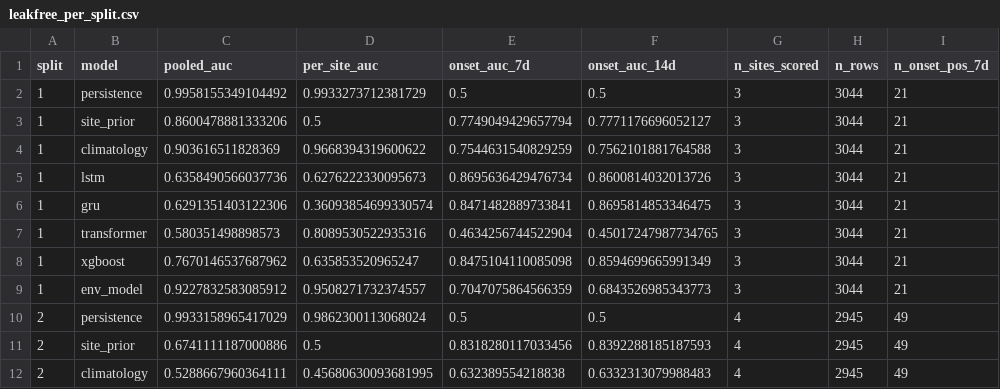
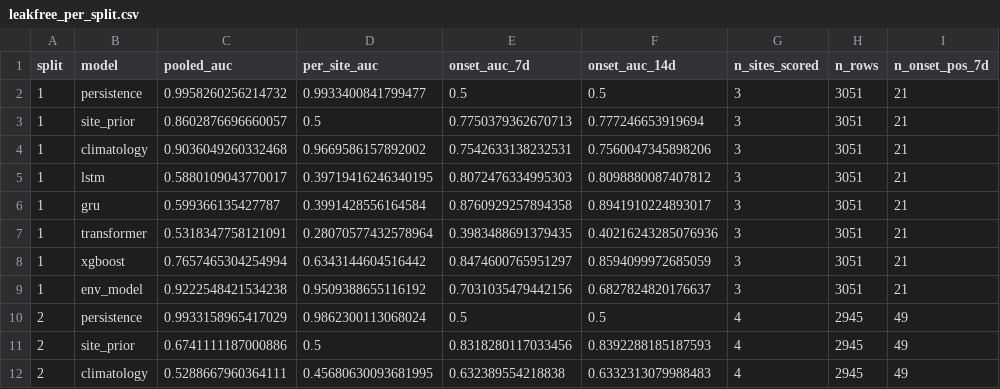
Before and after one commit to athenavillarin/haribon-thesis, a CSV file: thesis/evaluation/results/leakfree_per_split.csv, drawn as a sheet; only a part is shown; the diff covers the shown part only; the diff names each change by its address in the sheet, - before the commit and + after, or states it on an @@ line.

Commit message:
docs: retrain all models on the extended 9-site dataset

```diff
--- a/thesis/evaluation/results/leakfree_per_split.csv
+++ b/thesis/evaluation/results/leakfree_per_split.csv
-C2 (pooled_auc): 0.9958155349104492
+C2 (pooled_auc): 0.9958260256214732
-D2 (per_site_auc): 0.9933273712381729
+D2 (per_site_auc): 0.9933400841799477
-H2:H9 (n_rows): 3044
+H2:H9 (n_rows): 3051
-C3 (pooled_auc): 0.8600478881333206
+C3 (pooled_auc): 0.8602876696660057
-E3 (onset_auc_7d): 0.7749049429657794
+E3 (onset_auc_7d): 0.7750379362670713
-F3 (onset_auc_14d): 0.7771176696052127
+F3 (onset_auc_14d): 0.777246653919694
-C4 (pooled_auc): 0.903616511828369
+C4 (pooled_auc): 0.9036049260332468
-D4 (per_site_auc): 0.9668394319600622
+D4 (per_site_auc): 0.9669586157892002
-E4 (onset_auc_7d): 0.7544631540829259
+E4 (onset_auc_7d): 0.7542633138232531
-F4 (onset_auc_14d): 0.7562101881764588
+F4 (onset_auc_14d): 0.7560047345898206
-C5 (pooled_auc): 0.6358490566037736
+C5 (pooled_auc): 0.5880109043770017
-D5 (per_site_auc): 0.6276222330095673
+D5 (per_site_auc): 0.39719416246340195
-E5 (onset_auc_7d): 0.8695636429476734
+E5 (onset_auc_7d): 0.8072476334995303
-F5 (onset_auc_14d): 0.8600814032013726
+F5 (onset_auc_14d): 0.8098880087407812
-C6 (pooled_auc): 0.6291351403122306
+C6 (pooled_auc): 0.599366135427787
-D6 (per_site_auc): 0.36093854699330574
+D6 (per_site_auc): 0.3991428556164584
-E6 (onset_auc_7d): 0.8471482889733841
+E6 (onset_auc_7d): 0.8760929257894358
-F6 (onset_auc_14d): 0.8695814853346475
+F6 (onset_auc_14d): 0.8941910224893017
-C7 (pooled_auc): 0.580351498898573
+C7 (pooled_auc): 0.5318347758121091
-D7 (per_site_auc): 0.8089530522935316
+D7 (per_site_auc): 0.28070577432578964
-E7 (onset_auc_7d): 0.4634256744522904
+E7 (onset_auc_7d): 0.3983488691379435
-F7 (onset_auc_14d): 0.45017247987734765
+F7 (onset_auc_14d): 0.40216243285076936
-C8 (pooled_auc): 0.7670146537687962
+C8 (pooled_auc): 0.7657465304254994
-D8 (per_site_auc): 0.635853520965247
+D8 (per_site_auc): 0.6343144604516442
-E8 (onset_auc_7d): 0.8475104110085098
+E8 (onset_auc_7d): 0.8474600765951297
-F8 (onset_auc_14d): 0.8594699665991349
+F8 (onset_auc_14d): 0.8594099972685059
-C9 (pooled_auc): 0.9227832583085912
+C9 (pooled_auc): 0.9222548421534238
-D9 (per_site_auc): 0.9508271732374557
+D9 (per_site_auc): 0.9509388655116192
-E9 (onset_auc_7d): 0.7047075864566359
+E9 (onset_auc_7d): 0.7031035479442156
-F9 (onset_auc_14d): 0.6843526985343773
+F9 (onset_auc_14d): 0.6827824820176637
```
Also changed, not shown: 121 edited cells elsewhere in this file, thesis/evaluation/results/leakfree_summary.csv, 2 other files.
